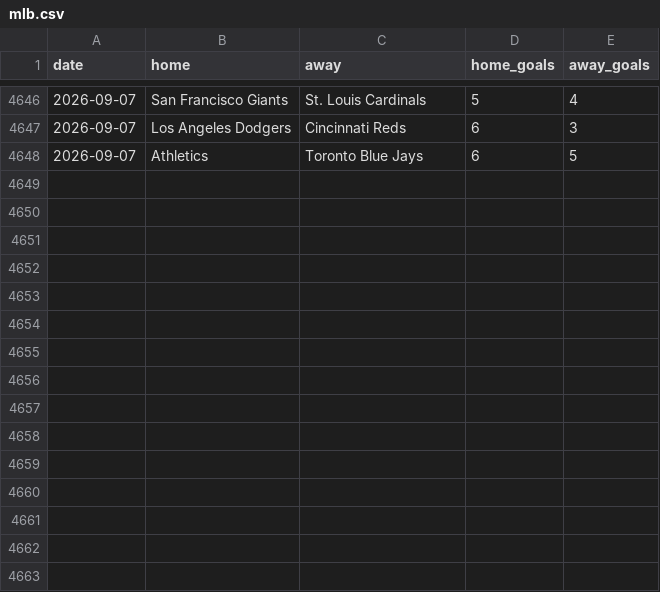
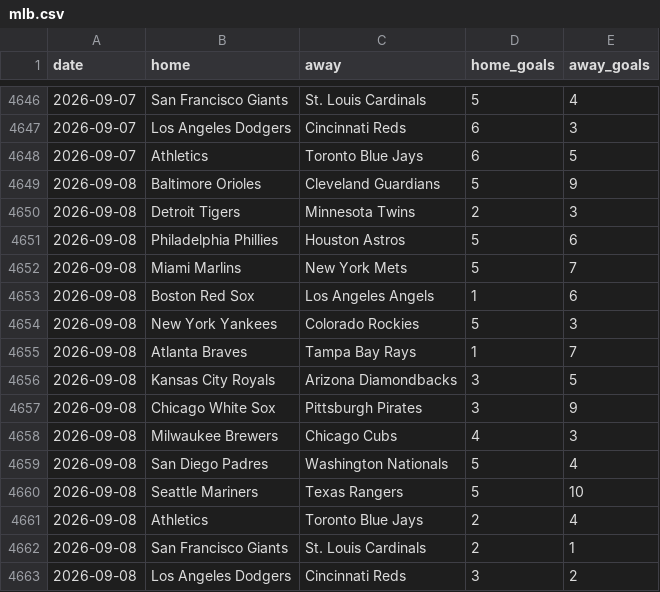
Before and after one commit to c49037027-svg/football, a CSV file: data/mlb.csv, drawn as a sheet; only a part is shown, gaps mark what is left out; the diff names each change by its address in the sheet, - before the commit and + after, or states it on an @@ line.

```diff
--- a/data/mlb.csv
+++ b/data/mlb.csv
+row 4649: 2026-09-08 | Baltimore Orioles | Cleveland Guardians | 5 | 9
+row 4650: 2026-09-08 | Detroit Tigers | Minnesota Twins | 2 | 3
+row 4651: 2026-09-08 | Philadelphia Phillies | Houston Astros | 5 | 6
+row 4652: 2026-09-08 | Miami Marlins | New York Mets | 5 | 7
+row 4653: 2026-09-08 | Boston Red Sox | Los Angeles Angels | 1 | 6
+row 4654: 2026-09-08 | New York Yankees | Colorado Rockies | 5 | 3
+row 4655: 2026-09-08 | Atlanta Braves | Tampa Bay Rays | 1 | 7
+row 4656: 2026-09-08 | Kansas City Royals | Arizona Diamondbacks | 3 | 5
+row 4657: 2026-09-08 | Chicago White Sox | Pittsburgh Pirates | 3 | 9
+row 4658: 2026-09-08 | Milwaukee Brewers | Chicago Cubs | 4 | 3
+row 4659: 2026-09-08 | San Diego Padres | Washington Nationals | 5 | 4
+row 4660: 2026-09-08 | Seattle Mariners | Texas Rangers | 5 | 10
+row 4661: 2026-09-08 | Athletics | Toronto Blue Jays | 2 | 4
+row 4662: 2026-09-08 | San Francisco Giants | St. Louis Cardinals | 2 | 1
+row 4663: 2026-09-08 | Los Angeles Dodgers | Cincinnati Reds | 3 | 2
```
Also changed, not shown: data/mlb_bets.csv, data/mlb_model_bets.csv, 3 other files.
